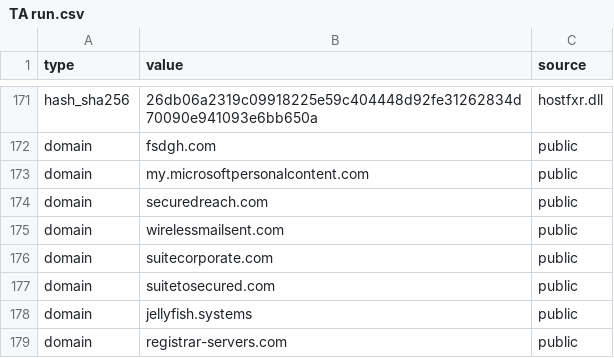
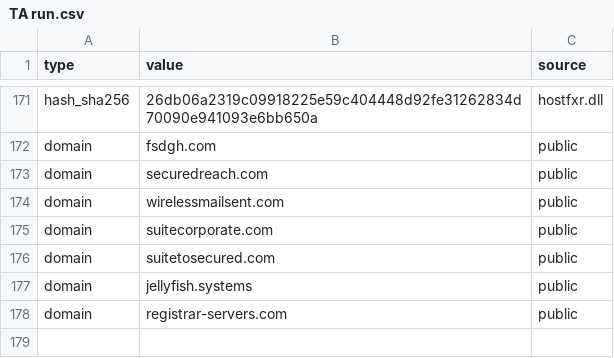
Before and after one commit to Ravy-hub/IOC-List, a CSV file: TA run.csv, drawn as a sheet; only a part is shown, gaps mark what is left out; the diff names each change by its address in the sheet, - before the commit and + after, or states it on an @@ line.

Commit message:
Update TA run.csv

```diff
--- a/TA run.csv
+++ b/TA run.csv
-row 173: domain | my.microsoftpersonalcontent.com | public
```
